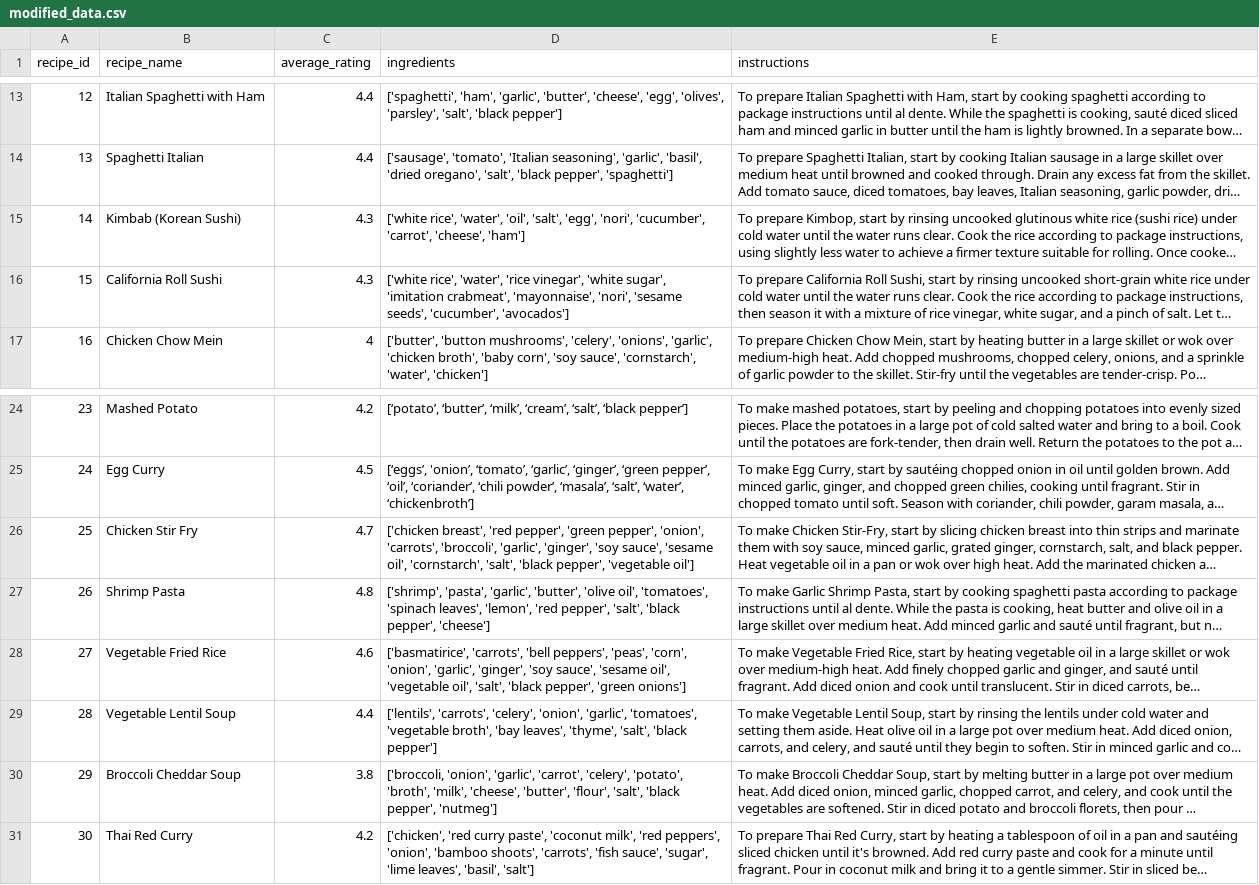
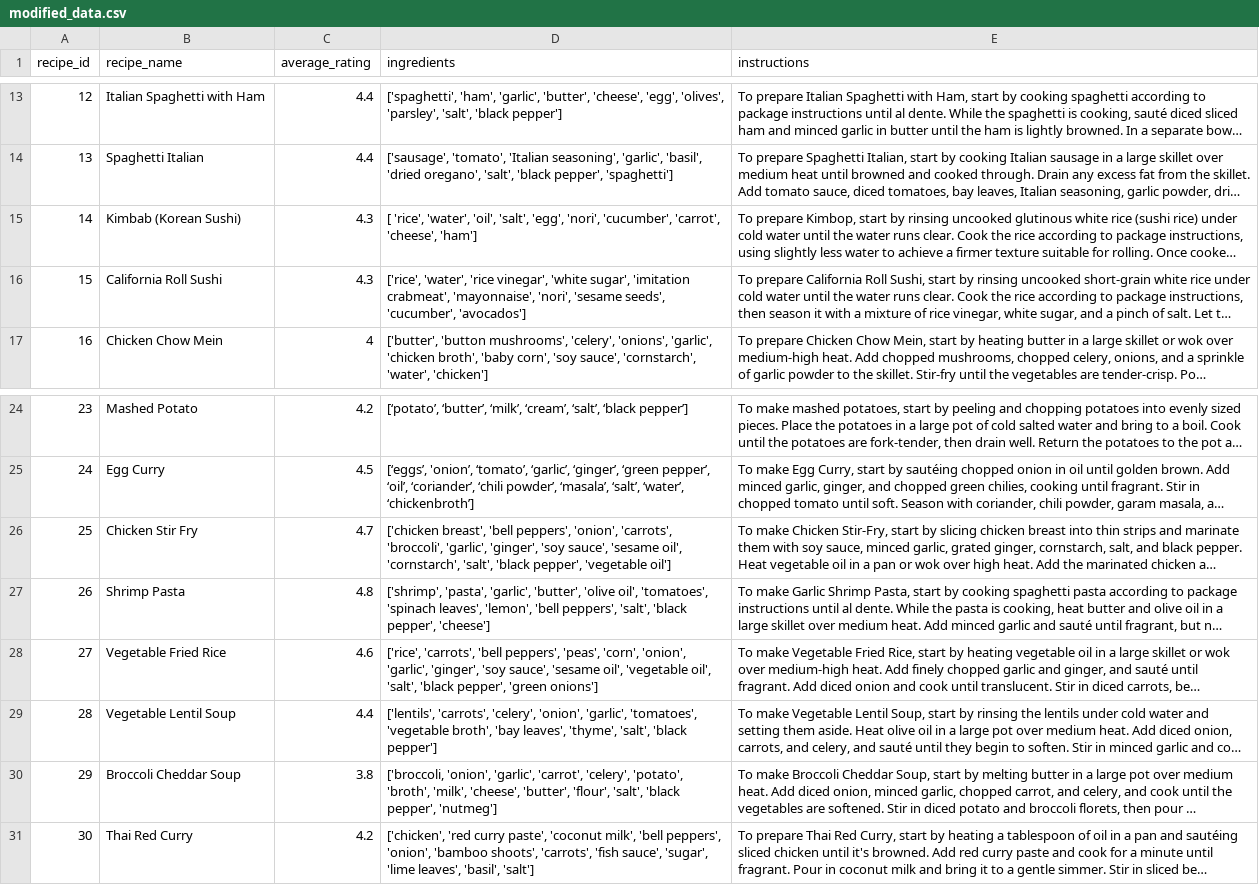
Before and after one commit to nimaiji/cookbook, a CSV file: assets/modified_data.csv, drawn as a sheet; only a part is shown, gaps mark what is left out; long unchanged cells end in …; the diff names each change by its address in the sheet, - before the commit and + after, or states it on an @@ line.

```diff
--- a/assets/modified_data.csv
+++ b/assets/modified_data.csv
-D15 (ingredients): ['white rice', 'water', 'oil',…
+D15 (ingredients): [ 'rice', 'water', 'oil',…
-D16 (ingredients): ['white rice', 'water', 'rice…
+D16 (ingredients): ['rice', 'water', 'rice…
-D26 (ingredients): ['chicken breast', 'red pepper', 'green pepper', 'onion', 'carrots',…
+D26 (ingredients): ['chicken breast', 'bell peppers', 'onion', 'carrots',…
-D27 (ingredients): …leaves', 'lemon', 'red pepper', 'salt', 'black…
+D27 (ingredients): …leaves', 'lemon', 'bell peppers', 'salt', 'black…
-D28 (ingredients): ['basmatirice', 'carrots', 'bell…
+D28 (ingredients): ['rice', 'carrots', 'bell…
-D31 (ingredients): …'coconut milk', 'red peppers', 'onion',…
+D31 (ingredients): …'coconut milk', 'bell peppers', 'onion',…
```
Also changed, not shown: 7 other files.
